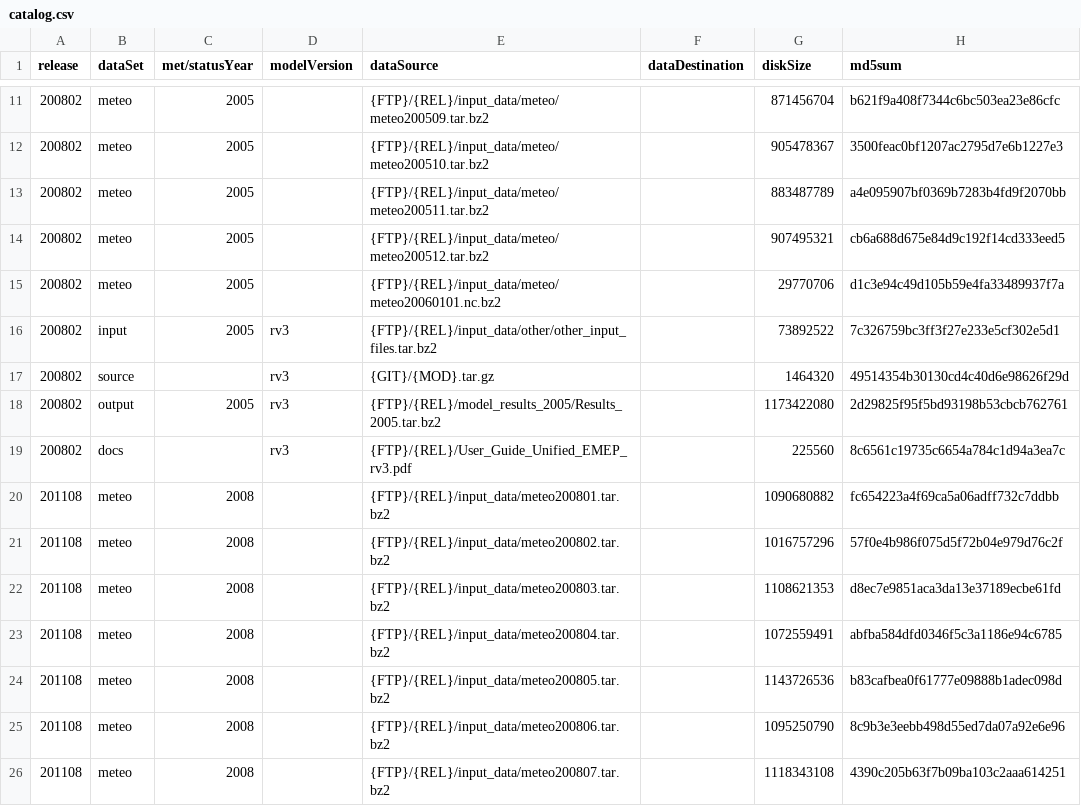
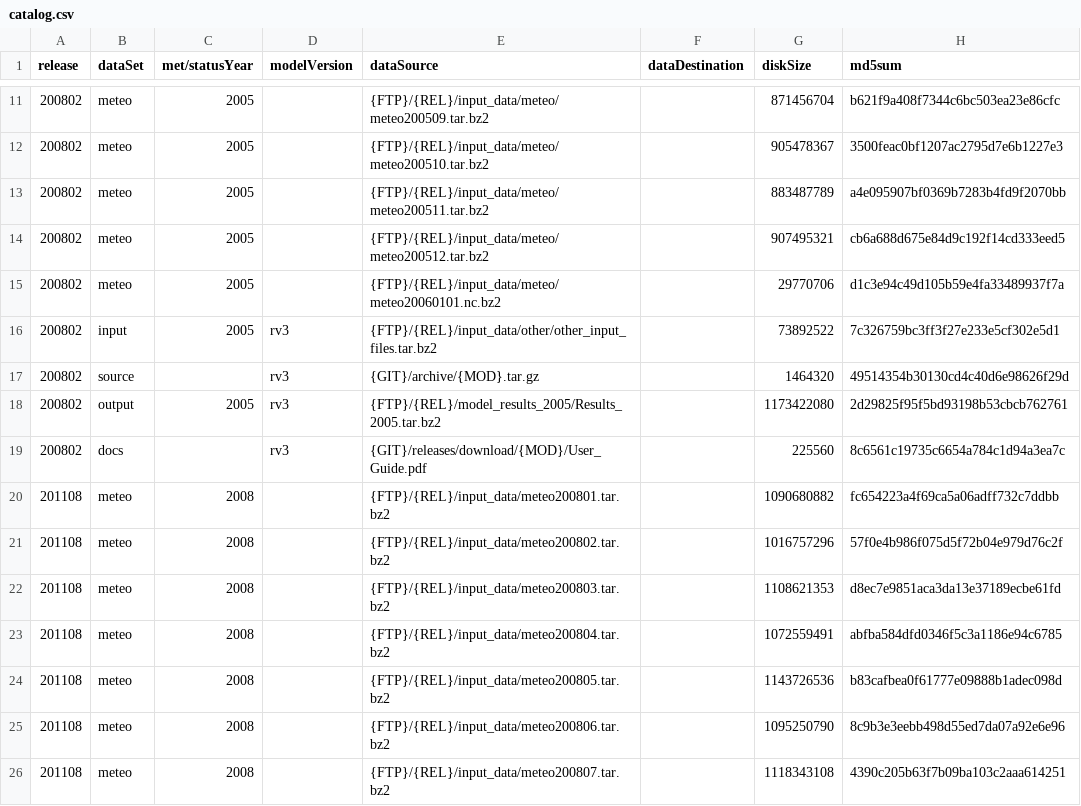
Before and after one commit to metno/emep-ctm, a CSV file: tools/catalog.csv, drawn as a sheet; only a part is shown, gaps mark what is left out.

Commit message:
get rv3 user guide from github relsease

```diff
--- a/tools/catalog.csv
+++ b/tools/catalog.csv
@@ -16,5 +16,5 @@ release,dataSet,met/statusYear,modelVersion,dataSource,dataDestination,diskSize,
 200802,input,2005,rv3,{FTP}/{REL}/input_data/other/other_input_files.tar.bz2,,73892522,7c326759bc3ff3f27e233e5cf302e5d1
-200802,source,,rv3,{GIT}/{MOD}.tar.gz,,1464320,49514354b30130cd4c40d6e98626f29d
+200802,source,,rv3,{GIT}/archive/{MOD}.tar.gz,,1464320,49514354b30130cd4c40d6e98626f29d
 200802,output,2005,rv3,{FTP}/{REL}/model_results_2005/Results_2005.tar.bz2,,1173422080,2d29825f95f5bd93198b53cbcb762761
-200802,docs,,rv3,{FTP}/{REL}/User_Guide_Unified_EMEP_rv3.pdf,,225560,8c6561c19735c6654a784c1d94a3ea7c
+200802,docs,,rv3,{GIT}/releases/download/{MOD}/User_Guide.pdf,,225560,8c6561c19735c6654a784c1d94a3ea7c
 201108,meteo,2008,,{FTP}/{REL}/input_data/meteo200801.tar.bz2,,1090680882,fc654223a4f69ca5a06adff732c7ddbb
```
Also changed, not shown: 1 other file.
